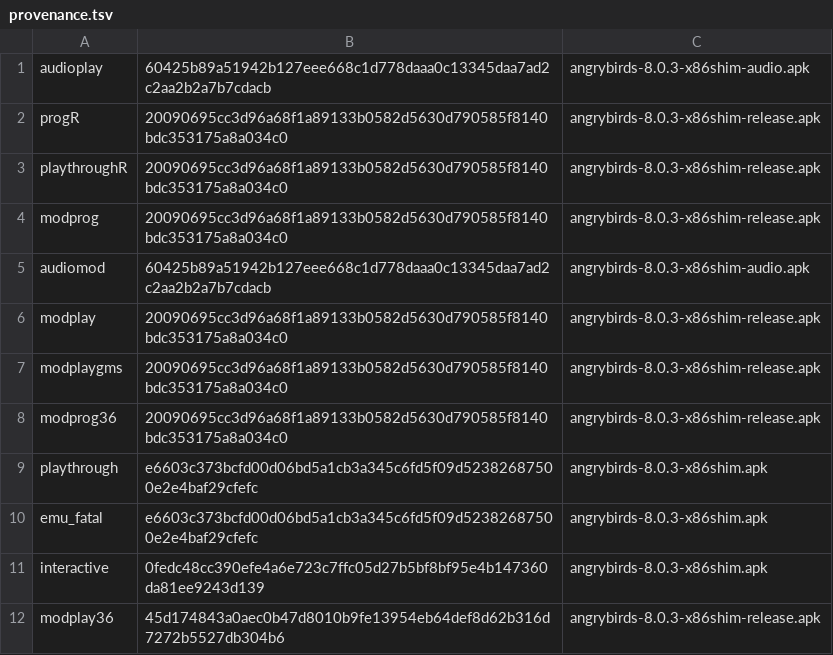
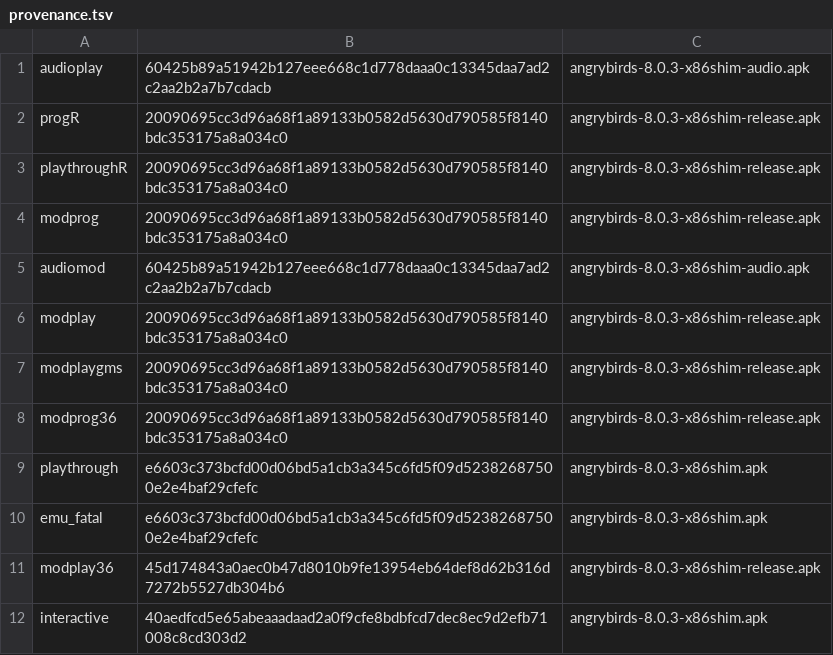
Before and after one commit to BigBIueWhale/angrybirds-8.0.3-arm64, a TSV file: reports/shots/provenance.tsv, drawn as a sheet; removed rows and columns are numbered as before the commit, all else as after; the diff names each change by its address in the sheet, - before the commit and + after, or states it on an @@ line.

```diff
--- a/reports/shots/provenance.tsv
+++ b/reports/shots/provenance.tsv
-row 11: interactive | 0fedc48cc390efe4a6e723c7ffc05d27b5bf8bf95e4b147360da81ee9243d139 | angrybirds-8.0.3-x86shim.apk
+row 12: interactive | 40aedfcd5e65abeaaadaad2a0f9cfe8bdbfcd7dec8ec9d2efb71008c8cd303d2 | angrybirds-8.0.3-x86shim.apk
```
Also changed, not shown: 1 other file.
